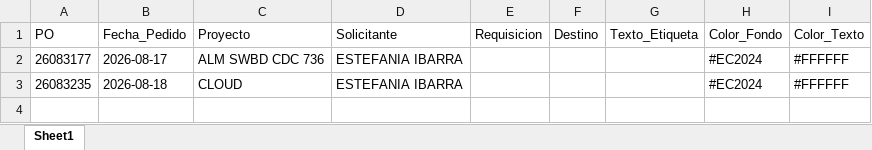
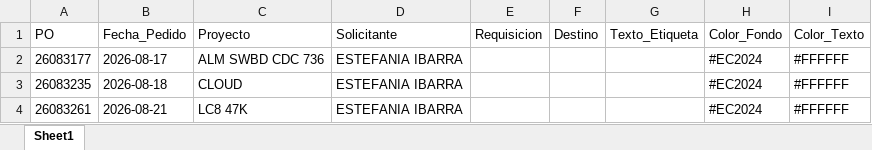
Before and after one commit to jesusalbertomoraleslopez-byte/sigrama_po_tracker, an Excel workbook: data/BD_POs_Cabecera.xlsx, sheet Sheet1, drawn as a sheet; values as stored, in another font and other column widths than the file's, no borders; the diff names each change by its address in the sheet, - before the commit and + after, or states it on an @@ line.

```diff
--- a/data/BD_POs_Cabecera.xlsx (sheet Sheet1)
+++ b/data/BD_POs_Cabecera.xlsx (sheet Sheet1)
+row 4: 26083261 | 2026-08-21 | LC8 47K | ESTEFANIA IBARRA |  |  |  | #EC2024 | #FFFFFF
```
Also changed, not shown: data/BD_POs_Partidas_Detalladas.xlsx, data/BD_Requerimientos_POs.xlsx, 4 other files.
